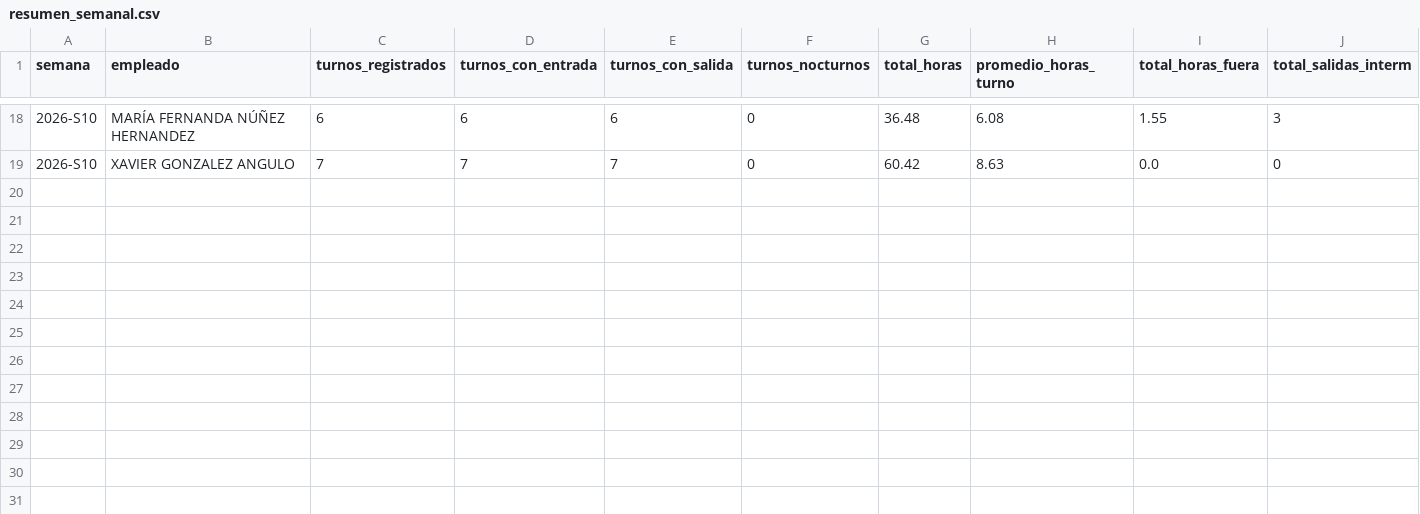
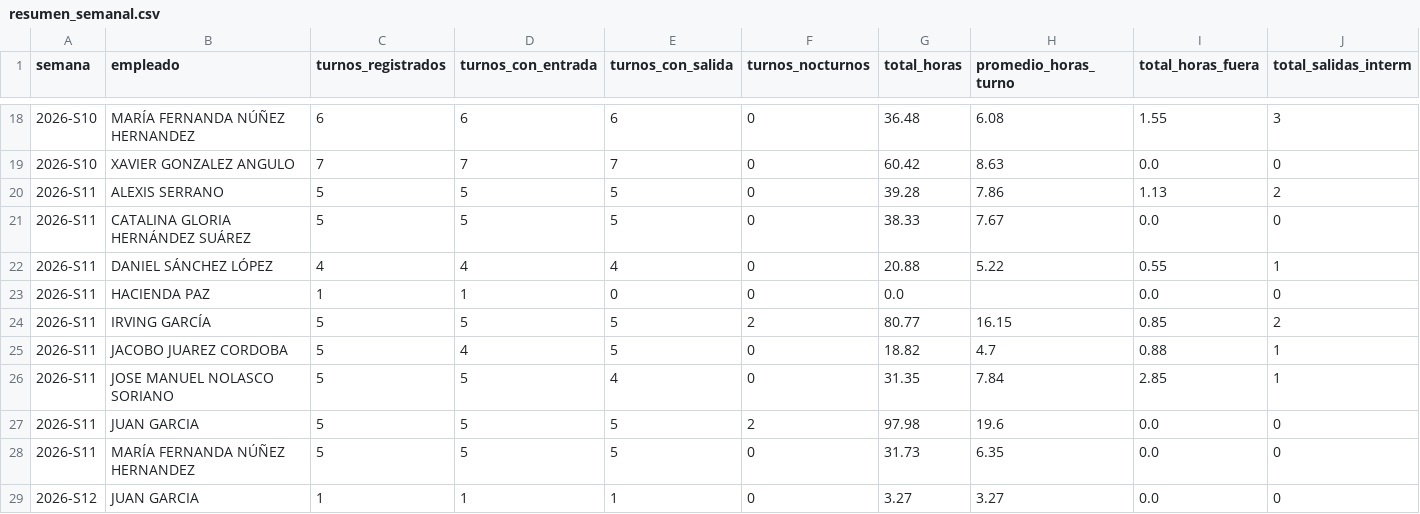
Before and after one commit to nadiaruppelmx-dot/process_attendance, a CSV file: data/processed/resumen_semanal.csv, drawn as a sheet; only a part is shown, gaps mark what is left out; the diff names each change by its address in the sheet, - before the commit and + after, or states it on an @@ line.

Commit message:
Actualización semanal: resumen_semanal.csv

```diff
--- a/data/processed/resumen_semanal.csv
+++ b/data/processed/resumen_semanal.csv
+row 20: 2026-S11 | ALEXIS SERRANO | 5 | 5 | 5 | 0 | 39.28 | 7.86 | 1.13 | 2
+row 21: 2026-S11 | CATALINA GLORIA HERNÁNDEZ SUÁREZ | 5 | 5 | 5 | 0 | 38.33 | 7.67 | 0.0 | 0
+row 22: 2026-S11 | DANIEL SÁNCHEZ LÓPEZ | 4 | 4 | 4 | 0 | 20.88 | 5.22 | 0.55 | 1
+row 23: 2026-S11 | HACIENDA PAZ | 1 | 1 | 0 | 0 | 0.0 |  | 0.0 | 0
+row 24: 2026-S11 | IRVING GARCÍA | 5 | 5 | 5 | 2 | 80.77 | 16.15 | 0.85 | 2
+row 25: 2026-S11 | JACOBO JUAREZ CORDOBA | 5 | 4 | 5 | 0 | 18.82 | 4.7 | 0.88 | 1
+row 26: 2026-S11 | JOSE MANUEL NOLASCO SORIANO | 5 | 5 | 4 | 0 | 31.35 | 7.84 | 2.85 | 1
+row 27: 2026-S11 | JUAN GARCIA | 5 | 5 | 5 | 2 | 97.98 | 19.6 | 0.0 | 0
+row 28: 2026-S11 | MARÍA FERNANDA NÚÑEZ HERNANDEZ | 5 | 5 | 5 | 0 | 31.73 | 6.35 | 0.0 | 0
+row 29: 2026-S12 | JUAN GARCIA | 1 | 1 | 1 | 0 | 3.27 | 3.27 | 0.0 | 0
```
